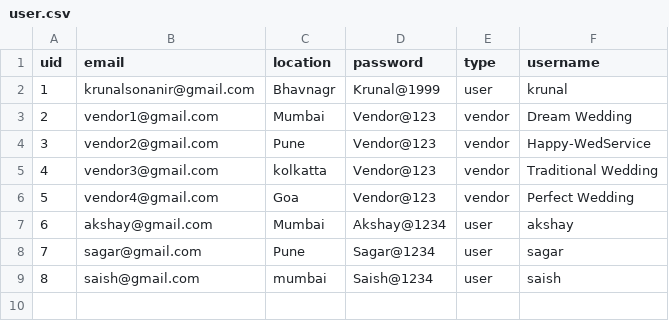
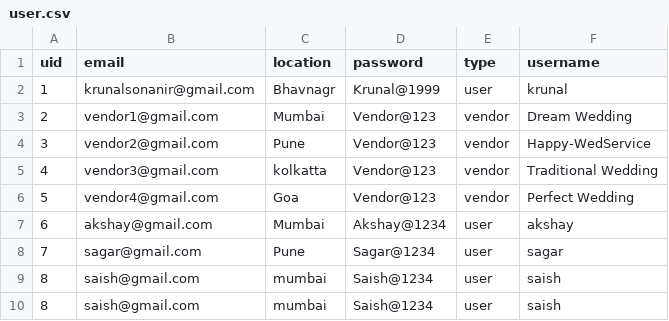
Before and after one commit to krsonani/Demo, a CSV file: user.csv, drawn as a sheet; the diff names each change by its address in the sheet, - before the commit and + after, or states it on an @@ line.

Commit message:
second commit

```diff
--- a/user.csv
+++ b/user.csv
+row 10: 8 | saish@gmail.com | mumbai | Saish@1234 | user | saish
```
